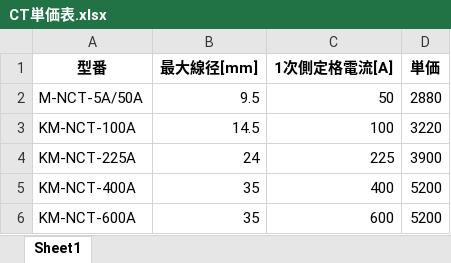
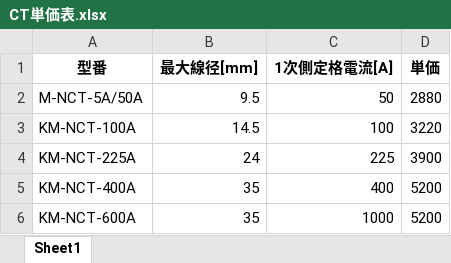
Before and after one commit to Masakazu-24-work/ElectricMeter, an Excel workbook: ブレーカ調査/CT単価表.xlsx, sheet Sheet1, drawn as a sheet; values as stored, in another font and other column widths than the file's, no borders; the diff names each change by its address in the sheet, - before the commit and + after, or states it on an @@ line.

```diff
--- a/ブレーカ調査/CT単価表.xlsx (sheet Sheet1)
+++ b/ブレーカ調査/CT単価表.xlsx (sheet Sheet1)
-C6 (1次側定格電流[A]): 600
+C6 (1次側定格電流[A]): 1000
```
Also changed, not shown: ブレーカ調査/241203_ブレーカ調査_nishi.xlsx, 配電盤ツリー図.xlsx, 6 other files.
